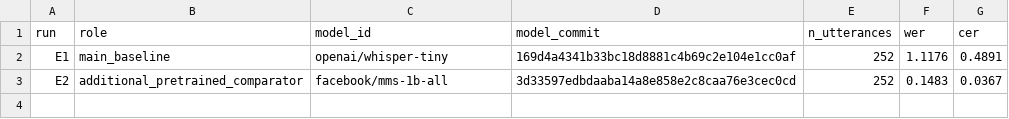
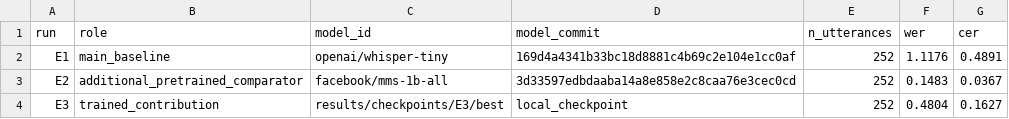
Before and after one commit to BeyzaESER22/swahili-asr-finetuning, a CSV file: results/metrics.csv, drawn as a sheet; the diff names each change by its address in the sheet, - before the commit and + after, or states it on an @@ line.

Commit message:
T5: unified benchmark, bootstrap CIs and error analysis for E1/E2/E3
Regenerate results/metrics.csv with E3; add src/error_analysis.py (bootstrap, OOV, subgroups, word-boundary and substitution tables) and results/error_analysis/; add metric, analysis and artefact tests; derive group_training from run role in run_baseline.py; add contribution file and README T5 section.

```diff
--- a/results/metrics.csv
+++ b/results/metrics.csv
+row 4: E3 | trained_contribution | results/checkpoints/E3/best | local_checkpoint | 252 | 0.4804 | 0.1627
```
Also changed, not shown: 22 other files.
